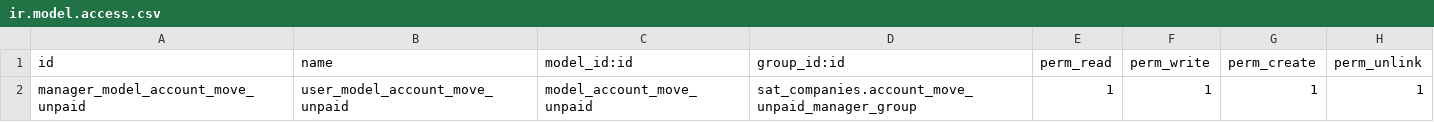
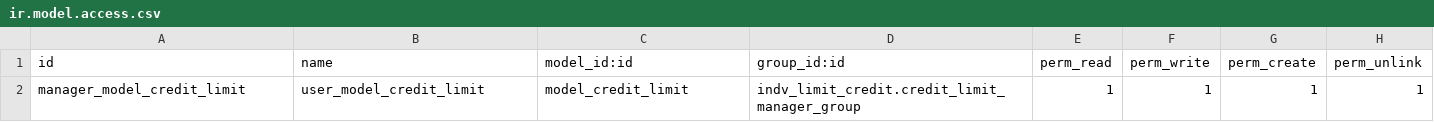
Before and after one commit to luisfpaternina/vid14, a CSV file: indv_limit_credit/security/ir.model.access.csv, drawn as a sheet.

Commit message:
security

```diff
--- a/indv_limit_credit/security/ir.model.access.csv
+++ b/indv_limit_credit/security/ir.model.access.csv
@@ -1,2 +1,2 @@
 id,name,model_id:id,group_id:id,perm_read,perm_write,perm_create,perm_unlink
-manager_model_account_move_unpaid,user_model_account_move_unpaid,model_account_move_unpaid,sat_companies.account_move_unpaid_manager_group,1,1,1,1
+manager_model_credit_limit,user_model_credit_limit,model_credit_limit,indv_limit_credit.credit_limit_manager_group,1,1,1,1
```
Also changed, not shown: 1 other file.
